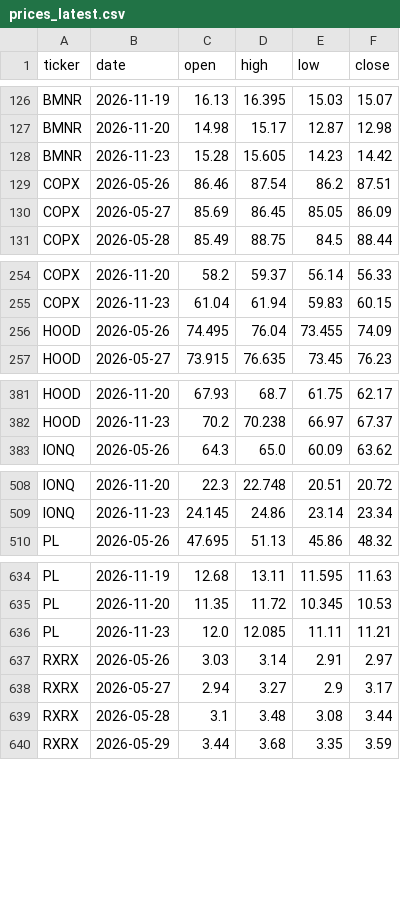
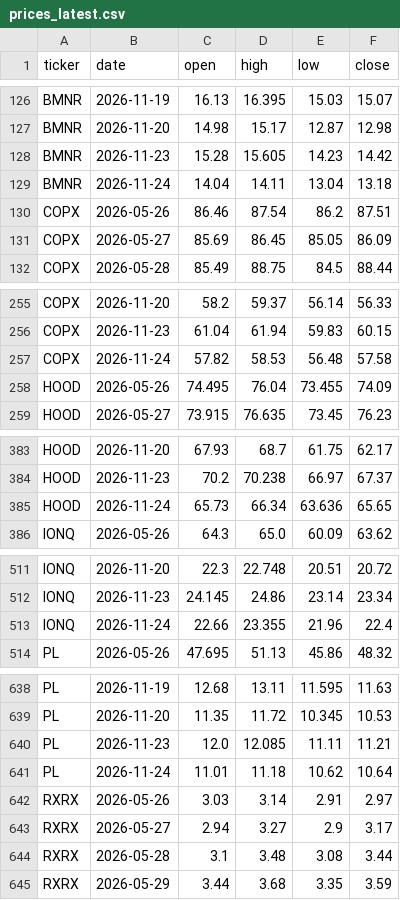
Before and after one commit to MinJoonCho627/petrodollar-dashboard, a CSV file: prices_latest.csv, drawn as a sheet; only a part is shown, gaps mark what is left out; the diff covers the shown part only; the diff names each change by its address in the sheet, - before the commit and + after, or states it on an @@ line.

Commit message:
prices: 2026-11-24

```diff
--- a/prices_latest.csv
+++ b/prices_latest.csv
+row 129: BMNR | 2026-11-24 | 14.04 | 14.11 | 13.04 | 13.18
+row 257: COPX | 2026-11-24 | 57.82 | 58.53 | 56.48 | 57.58
+row 385: HOOD | 2026-11-24 | 65.73 | 66.34 | 63.636 | 65.65
+row 513: IONQ | 2026-11-24 | 22.66 | 23.355 | 21.96 | 22.4
+row 641: PL | 2026-11-24 | 11.01 | 11.18 | 10.62 | 10.64
```
Also changed, not shown: 5 added rows elsewhere in this file, 2 other files.
